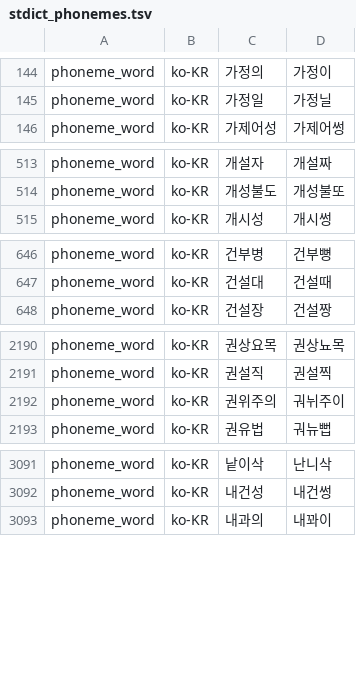
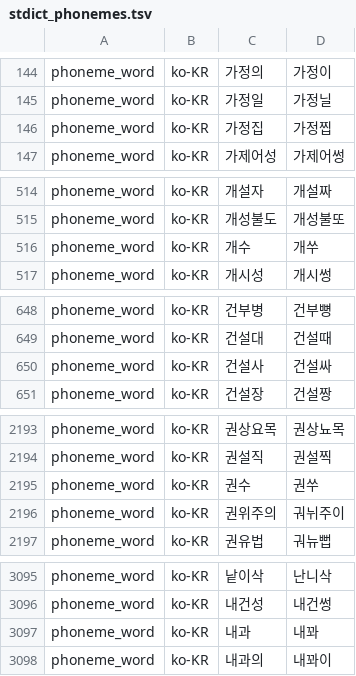
Before and after one commit to hunydev/tts-text-frontend, a TSV file: resources/languages/ko-KR/pronunciation/stdict_phonemes.tsv, drawn as a sheet; only a part is shown, gaps mark what is left out; the diff covers the shown part only; the diff names each change by its address in the sheet, - before the commit and + after, or states it on an @@ line.

```diff
--- a/resources/languages/ko-KR/pronunciation/stdict_phonemes.tsv
+++ b/resources/languages/ko-KR/pronunciation/stdict_phonemes.tsv
+row 146: phoneme_word | ko-KR | 가정집 | 가정찝
+row 516: phoneme_word | ko-KR | 개수 | 개쑤
+row 650: phoneme_word | ko-KR | 건설사 | 건설싸
+row 2195: phoneme_word | ko-KR | 권수 | 권쑤
+row 3097: phoneme_word | ko-KR | 내과 | 내꽈
```
Also changed, not shown: 26 added rows elsewhere in this file, 7 other files.
